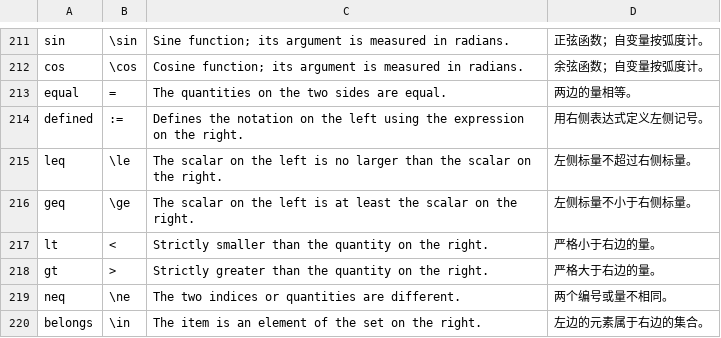
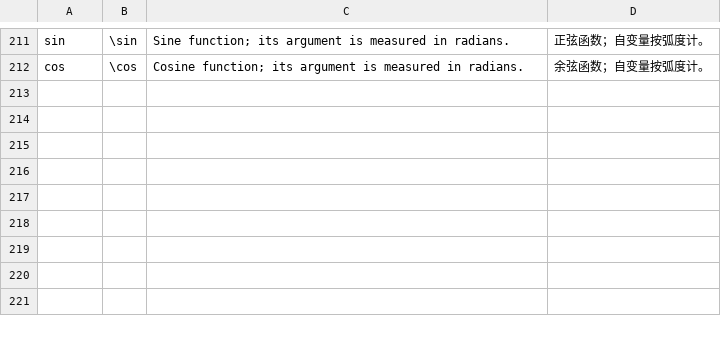
Before and after one commit to PNmiracle/ece723-distributed-estimation, a TSV file: tools/gist/section3_symbols.tsv, drawn as a sheet; only a part is shown, gaps mark what is left out; the diff covers the shown part only.

```diff
--- a/tools/gist/section3_symbols.tsv
+++ b/tools/gist/section3_symbols.tsv
@@ -212,9 +212 @@ sin	\sin	Sine function; its argument is measured in radians.	正弦函数；自
 cos	\cos	Cosine function; its argument is measured in radians.	余弦函数；自变量按弧度计。
-equal	=	The quantities on the two sides are equal.	两边的量相等。
-defined	:=	Defines the notation on the left using the expression on the right.	用右侧表达式定义左侧记号。
-leq	\le	The scalar on the left is no larger than the scalar on the right.	左侧标量不超过右侧标量。
-geq	\ge	The scalar on the left is at least the scalar on the right.	左侧标量不小于右侧标量。
-lt	<	Strictly smaller than the quantity on the right.	严格小于右边的量。
-gt	>	Strictly greater than the quantity on the right.	严格大于右边的量。
-neq	\ne	The two indices or quantities are different.	两个编号或量不相同。
-belongs	\in	The item is an element of the set on the right.	左边的元素属于右边的集合。
```
Also changed, not shown: 8 removed rows and 8 edited cells elsewhere in this file, tools/gist/section3_symbol_map.tsv, 10 other files.
